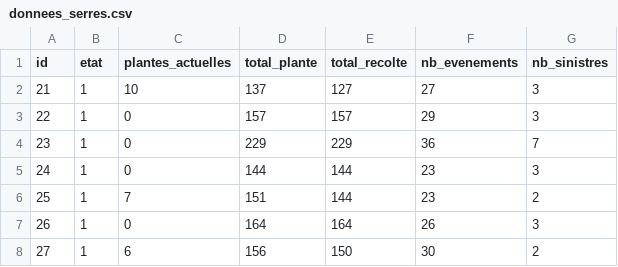
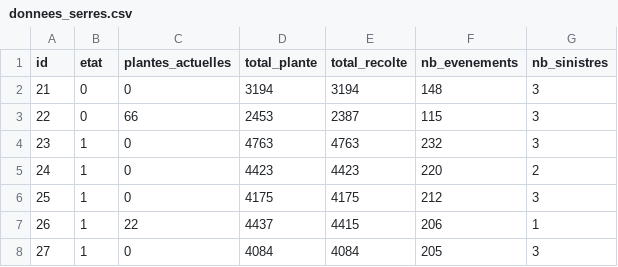
Before and after one commit to akervennal/UML, a CSV file: csv_data/donnees_serres.csv, drawn as a sheet; only a part is shown; the diff covers the shown part only.

```diff
--- a/csv_data/donnees_serres.csv
+++ b/csv_data/donnees_serres.csv
@@ -1,8 +1,8 @@
 id,etat,plantes_actuelles,total_plante,total_recolte,nb_evenements,nb_sinistres
-21,1,10,137,127,27,3
-22,1,0,157,157,29,3
-23,1,0,229,229,36,7
-24,1,0,144,144,23,3
-25,1,7,151,144,23,2
-26,1,0,164,164,26,3
-27,1,6,156,150,30,2
+21,0,0,3194,3194,148,3
+22,0,66,2453,2387,115,3
+23,1,0,4763,4763,232,3
+24,1,0,4423,4423,220,2
+25,1,0,4175,4175,212,3
+26,1,22,4437,4415,206,1
+27,1,0,4084,4084,205,3
```
Also changed, not shown: 10 added rows and 60 edited cells elsewhere in this file, csv_data/donnees_membres.csv, csv_data/historique_stocks.csv, 29 other files.
